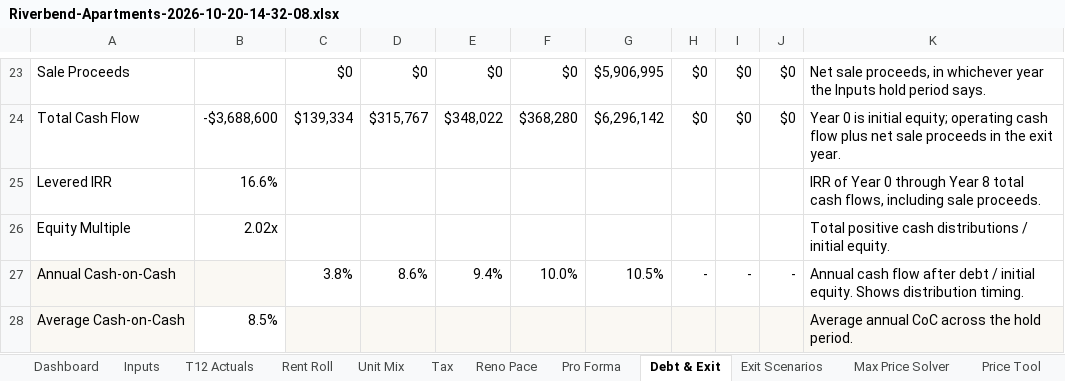
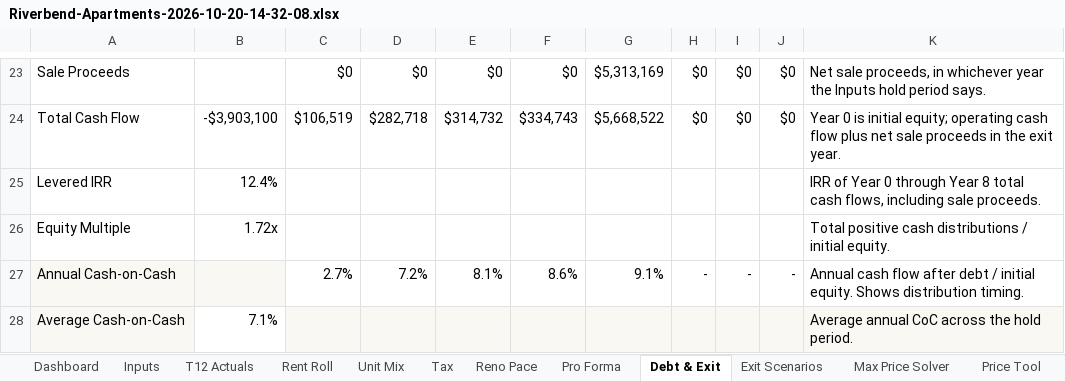
Before and after one commit to nathansabony/ops-dashboard-demo, an Excel workbook: data/underwriting/Riverbend-Apartments-2026-10-20-14-32-08.xlsx, sheet Debt & Exit, drawn as a sheet; only a part is shown, gaps mark what is left out; values as stored, in another font and other column widths than the file's, no borders; the diff covers the shown part only; the diff names each change by its address in the sheet, - before the commit and + after, or states it on an @@ line.

```diff
--- a/data/underwriting/Riverbend-Apartments-2026-10-20-14-32-08.xlsx (sheet Debt & Exit)
+++ b/data/underwriting/Riverbend-Apartments-2026-10-20-14-32-08.xlsx (sheet Debt & Exit)
-G23: $5,906,995
+G23: $5,313,169
-B24: -$3,688,600
+B24: -$3,903,100
-C24: $139,334
+C24: $106,519
-D24: $315,767
+D24: $282,718
-E24: $348,022
+E24: $314,732
-F24: $368,280
+F24: $334,743
-G24: $6,296,142
+G24: $5,668,522
-B25: 16.6%
+B25: 12.4%
-B26: 2.02x
+B26: 1.72x
-C27: 3.8%
+C27: 2.7%
-D27: 8.6%
+D27: 7.2%
-E27: 9.4%
+E27: 8.1%
-F27: 10.0%
+F27: 8.6%
-G27: 10.5%
+G27: 9.1%
-B28: 8.5%
+B28: 7.1%
```
Also changed, not shown: 1 added row, 1 removed row and 30 edited cells elsewhere in this sheet, sheet Exit Scenarios, sheet Pro Forma, sheet Dashboard, sheet Tax, sheet Sale Comps, sheet Inputs, 1 more sheet, underwriting/sample/Riverbend Apartments - Rent Roll.xlsx, underwriting/sample/Riverbend Apartments - T12.xlsx, 8 other files.
